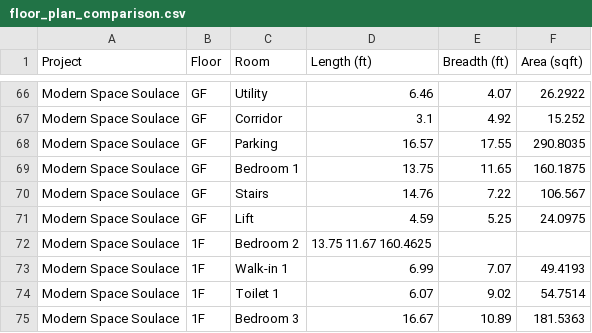
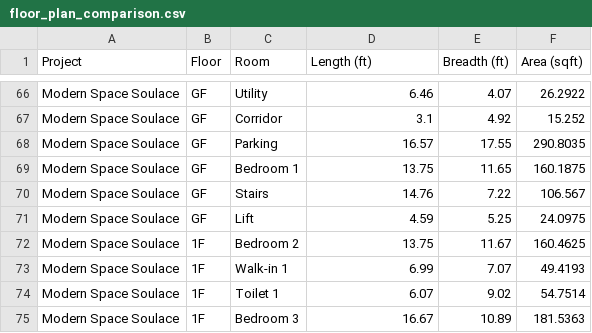
Before and after one commit to zain594/floor_plan_visual, a CSV file: floor_plan_comparison.csv, drawn as a sheet; only a part is shown, gaps mark what is left out.

Commit message:
Update floor_plan_comparison.csv

```diff
--- a/floor_plan_comparison.csv
+++ b/floor_plan_comparison.csv
@@ -71,3 +71,3 @@ Modern Space Soulace,GF,Stairs,14.76,7.22,106.567
 Modern Space Soulace,GF,Lift,4.59,5.25,24.0975
-Modern Space Soulace,1F,Bedroom 2,13.75	11.67		160.4625
+Modern Space Soulace,1F,Bedroom 2,13.75,11.67,160.4625
 Modern Space Soulace,1F,Walk-in 1,6.99,7.07,49.4193
```
